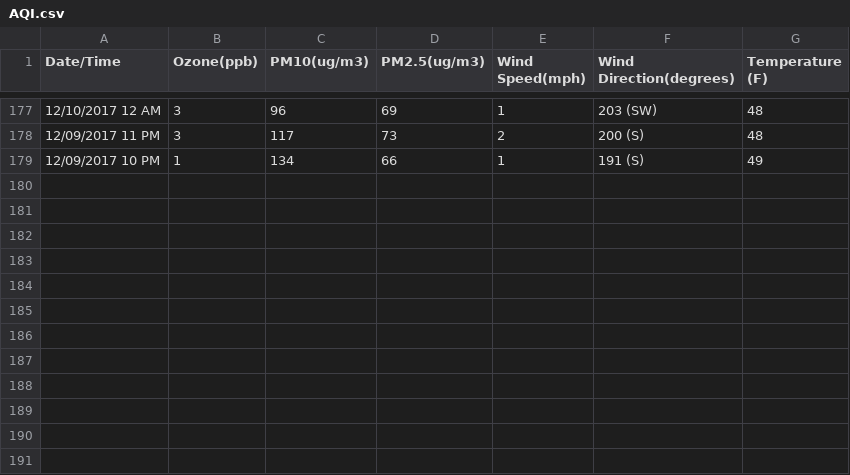
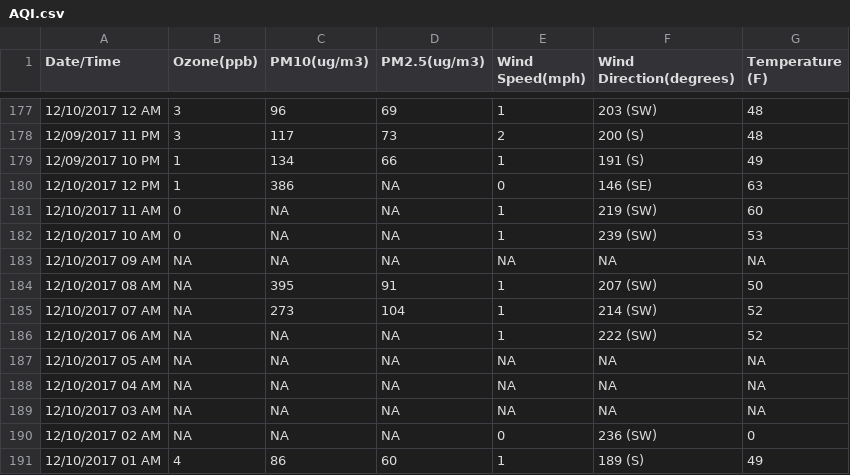
Before and after one commit to lawrencekhlim/Air-Quality-Index, a CSV file: lib/AQI.csv, drawn as a sheet; only a part is shown, gaps mark what is left out; the diff names each change by its address in the sheet, - before the commit and + after, or states it on an @@ line.

```diff
--- a/lib/AQI.csv
+++ b/lib/AQI.csv
+row 180: 12/10/2017 12 PM | 1 | 386 | NA | 0 | 146 (SE) | 63
+row 181: 12/10/2017 11 AM | 0 | NA | NA | 1 | 219 (SW) | 60
+row 182: 12/10/2017 10 AM | 0 | NA | NA | 1 | 239 (SW) | 53
+row 183: 12/10/2017 09 AM | NA | NA | NA | NA | NA | NA
+row 184: 12/10/2017 08 AM | NA | 395 | 91 | 1 | 207 (SW) | 50
+row 185: 12/10/2017 07 AM | NA | 273 | 104 | 1 | 214 (SW) | 52
+row 186: 12/10/2017 06 AM | NA | NA | NA | 1 | 222 (SW) | 52
+row 187: 12/10/2017 05 AM | NA | NA | NA | NA | NA | NA
+row 188: 12/10/2017 04 AM | NA | NA | NA | NA | NA | NA
+row 189: 12/10/2017 03 AM | NA | NA | NA | NA | NA | NA
+row 190: 12/10/2017 02 AM | NA | NA | NA | 0 | 236 (SW) | 0
+row 191: 12/10/2017 01 AM | 4 | 86 | 60 | 1 | 189 (S) | 49
```
Also changed, not shown: lib/SantaBarbaraAQI.csv, lib/SantaMariaAQI.csv.
